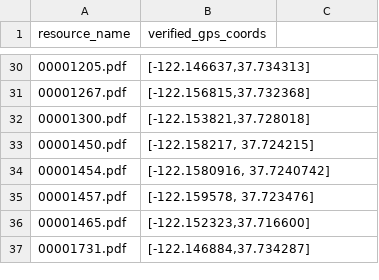
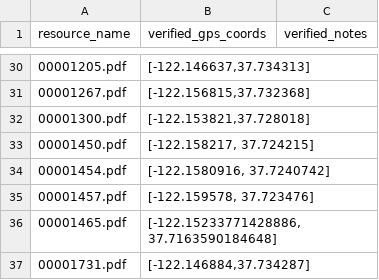
Before and after one commit to jeffb4real/SLHPA-Web-App, a CSV file: mysite/slhpa/static/slhpa/data/manually_verified.csv, drawn as a sheet; only a part is shown, gaps mark what is left out; the diff names each change by its address in the sheet, - before the commit and + after, or states it on an @@ line.

```diff
--- a/mysite/slhpa/static/slhpa/data/manually_verified.csv
+++ b/mysite/slhpa/static/slhpa/data/manually_verified.csv
-C1: (empty)
+C1: verified_notes
-B36 (verified_gps_coords): [-122.152323,37.716600]
+B36 (verified_gps_coords): [-122.15233771428886, 37.7163590184648]
```
Also changed, not shown: mysite/slhpa/static/slhpa/data/merged.csv, mysite/slhpa/static/slhpa/data/transformed.csv, 2 other files.
